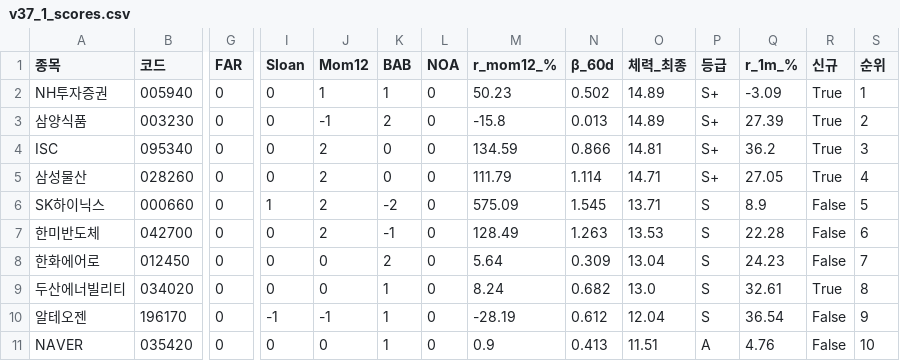
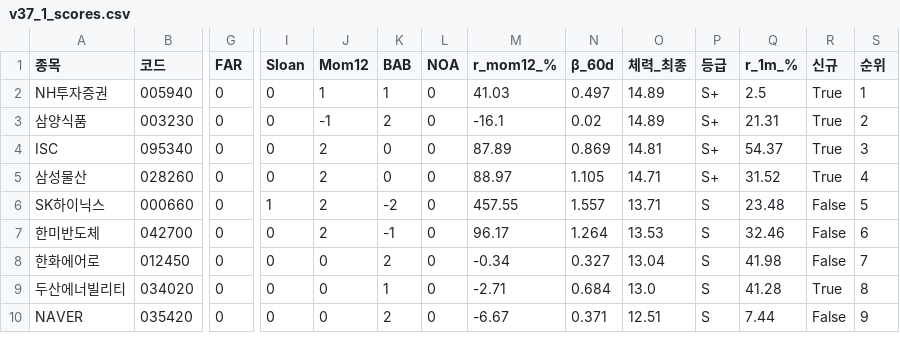
Before and after one commit to luminae21-source/jinwoo-quant-auto, a CSV file: docs/v37_1_scores.csv, drawn as a sheet; only a part is shown, gaps mark what is left out; removed rows and columns are numbered as before the commit, all else as after; rows hold the shown columns only; the diff covers the shown part only; the diff names each change by its address in the sheet, - before the commit and + after, or states it on an @@ line.

```diff
--- a/docs/v37_1_scores.csv
+++ b/docs/v37_1_scores.csv
-M2 (r_mom12_%): 50.23
+M2 (r_mom12_%): 41.03
-N2 (β_60d): 0.502
+N2 (β_60d): 0.497
-Q2 (r_1m_%): -3.09
+Q2 (r_1m_%): 2.5
-M3 (r_mom12_%): -15.8
+M3 (r_mom12_%): -16.1
-N3 (β_60d): 0.013
+N3 (β_60d): 0.02
-Q3 (r_1m_%): 27.39
+Q3 (r_1m_%): 21.31
-M4 (r_mom12_%): 134.59
+M4 (r_mom12_%): 87.89
-N4 (β_60d): 0.866
+N4 (β_60d): 0.869
-Q4 (r_1m_%): 36.2
+Q4 (r_1m_%): 54.37
-M5 (r_mom12_%): 111.79
+M5 (r_mom12_%): 88.97
-N5 (β_60d): 1.114
+N5 (β_60d): 1.105
-Q5 (r_1m_%): 27.05
+Q5 (r_1m_%): 31.52
-M6 (r_mom12_%): 575.09
+M6 (r_mom12_%): 457.55
-N6 (β_60d): 1.545
+N6 (β_60d): 1.557
-Q6 (r_1m_%): 8.9
+Q6 (r_1m_%): 23.48
-M7 (r_mom12_%): 128.49
+M7 (r_mom12_%): 96.17
-N7 (β_60d): 1.263
+N7 (β_60d): 1.264
-Q7 (r_1m_%): 22.28
+Q7 (r_1m_%): 32.46
-M8 (r_mom12_%): 5.64
+M8 (r_mom12_%): -0.34
-N8 (β_60d): 0.309
+N8 (β_60d): 0.327
-Q8 (r_1m_%): 24.23
+Q8 (r_1m_%): 41.98
-M9 (r_mom12_%): 8.24
+M9 (r_mom12_%): -2.71
-N9 (β_60d): 0.682
+N9 (β_60d): 0.684
-Q9 (r_1m_%): 32.61
+Q9 (r_1m_%): 41.28
-row 10: 알테오젠 | 196170 | 0 | -1 | -1 | 1 | 0 | -28.19 | 0.612 | 12.04 | S | 36.54 | False | 9
-K10 (BAB): 1
+K10 (BAB): 2
-M10 (r_mom12_%): 0.9
+M10 (r_mom12_%): -6.67
-N10 (β_60d): 0.413
+N10 (β_60d): 0.371
-O10 (체력_최종): 11.51
+O10 (체력_최종): 12.51
-P10 (등급): A
+P10 (등급): S
-Q10 (r_1m_%): 4.76
+Q10 (r_1m_%): 7.44
-S10 (순위): 10
+S10 (순위): 9
```
Also changed, not shown: 3 added rows, 2 removed rows and 26 edited cells elsewhere in this file, docs/overlay_scores.csv, docs/v36_scores_latest.csv, 10 other files.
